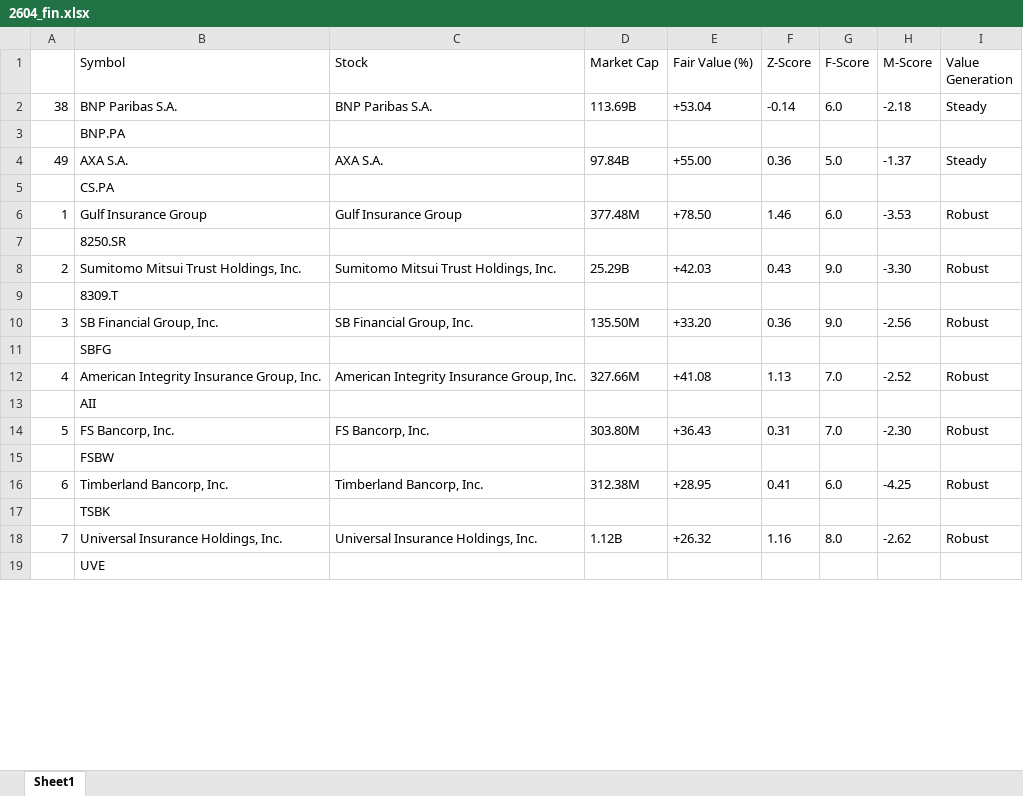
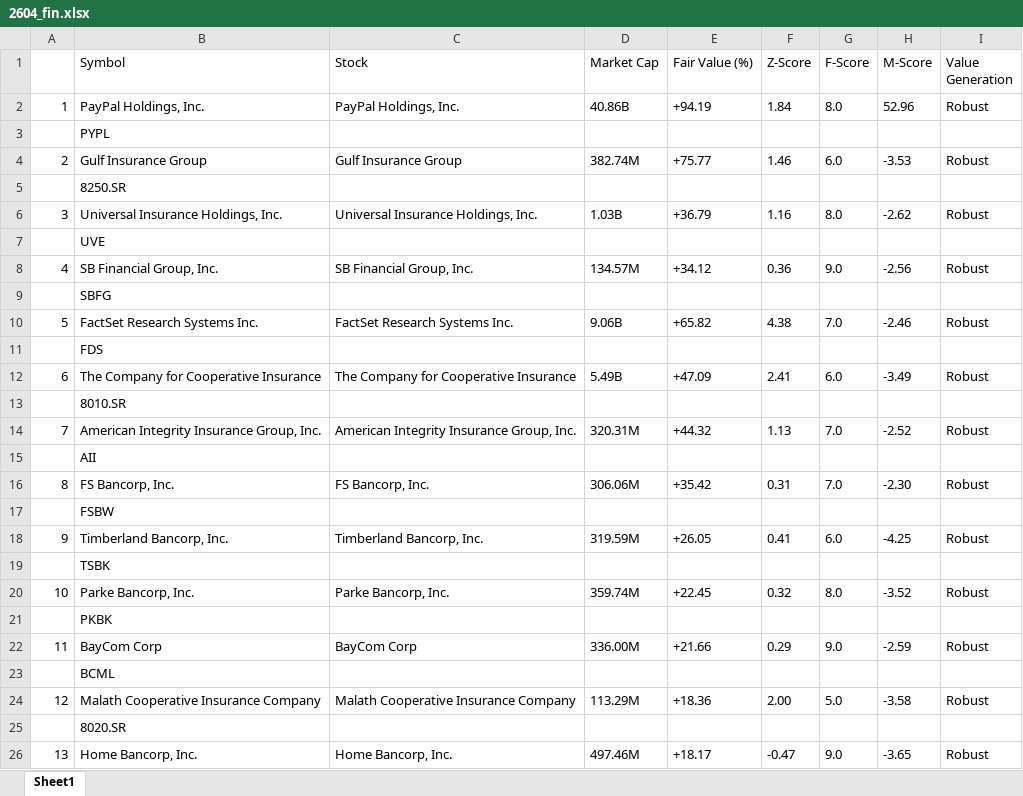
Before and after one commit to scimmione1/FromZeroToQuant-, an Excel workbook: 14_stocks_analysis/01_rankings_sector/2604_fin.xlsx, sheet Sheet1, drawn as a sheet; only a part is shown; values as stored, in another font and other column widths than the file's, no borders; removed rows and columns are numbered as before the commit, all else as after; the diff covers the shown part only; the diff names each change by its address in the sheet, - before the commit and + after, or states it on an @@ line.

```diff
--- a/14_stocks_analysis/01_rankings_sector/2604_fin.xlsx (sheet Sheet1)
+++ b/14_stocks_analysis/01_rankings_sector/2604_fin.xlsx (sheet Sheet1)
-row 2: 38 | BNP Paribas S.A. | BNP Paribas S.A. | 113.69B | +53.04 | -0.14 | 6.0 | -2.18 | Steady
-row 3:  | BNP.PA
-row 4: 49 | AXA S.A. | AXA S.A. | 97.84B | +55.00 | 0.36 | 5.0 | -1.37 | Steady
+row 2: 1 | PayPal Holdings, Inc. | PayPal Holdings, Inc. | 40.86B | +94.19 | 1.84 | 8.0 | 52.96 | Robust
-B3 (Symbol): CS.PA
+B3 (Symbol): PYPL
@@ column A renumbered between rows 4 and 78 @@
-D4 (Market Cap): 377.48M
+D4 (Market Cap): 382.74M
-E4 (Fair Value (%)): +78.50
+E4 (Fair Value (%)): +75.77
-row 8: 2 | Sumitomo Mitsui Trust Holdings, Inc. | Sumitomo Mitsui Trust Holdings, Inc. | 25.29B | +42.03 | 0.43 | 9.0 | -3.30 | Robust
+row 6: 3 | Universal Insurance Holdings, Inc. | Universal Insurance Holdings, Inc. | 1.03B | +36.79 | 1.16 | 8.0 | -2.62 | Robust
-B7 (Symbol): 8309.T
+B7 (Symbol): UVE
-D8 (Market Cap): 135.50M
+D8 (Market Cap): 134.57M
-E8 (Fair Value (%)): +33.20
+E8 (Fair Value (%)): +34.12
+row 10: 5 | FactSet Research Systems Inc. | FactSet Research Systems Inc. | 9.06B | +65.82 | 4.38 | 7.0 | -2.46 | Robust
+row 11:  | FDS
+row 12: 6 | The Company for Cooperative Insurance | The Company for Cooperative Insurance | 5.49B | +47.09 | 2.41 | 6.0 | -3.49 | Robust
+row 13:  | 8010.SR
-D14 (Market Cap): 327.66M
+D14 (Market Cap): 320.31M
-E14 (Fair Value (%)): +41.08
+E14 (Fair Value (%)): +44.32
-D16 (Market Cap): 303.80M
+D16 (Market Cap): 306.06M
-E16 (Fair Value (%)): +36.43
+E16 (Fair Value (%)): +35.42
-D18 (Market Cap): 312.38M
+D18 (Market Cap): 319.59M
-E18 (Fair Value (%)): +28.95
+E18 (Fair Value (%)): +26.05
-row 18: 7 | Universal Insurance Holdings, Inc. | Universal Insurance Holdings, Inc. | 1.12B | +26.32 | 1.16 | 8.0 | -2.62 | Robust
-row 19:  | UVE
+row 20: 10 | Parke Bancorp, Inc. | Parke Bancorp, Inc. | 359.74M | +22.45 | 0.32 | 8.0 | -3.52 | Robust
+row 21:  | PKBK
+row 22: 11 | BayCom Corp | BayCom Corp | 336.00M | +21.66 | 0.29 | 9.0 | -2.59 | Robust
+row 23:  | BCML
+row 24: 12 | Malath Cooperative Insurance Company | Malath Cooperative Insurance Company | 113.29M | +18.36 | 2.00 | 5.0 | -3.58 | Robust
@@ row 37 moved to row 25: 8020.SR @@
+row 26: 13 | Home Bancorp, Inc. | Home Bancorp, Inc. | 497.46M | +18.17 | -0.47 | 9.0 | -3.65 | Robust
```
Also changed, not shown: 34 added rows, 44 removed rows, 14 moved rows and 26 edited cells elsewhere in this sheet, 14_stocks_analysis/01_rankings_sector/2604_health.xlsx, 4 other files.
